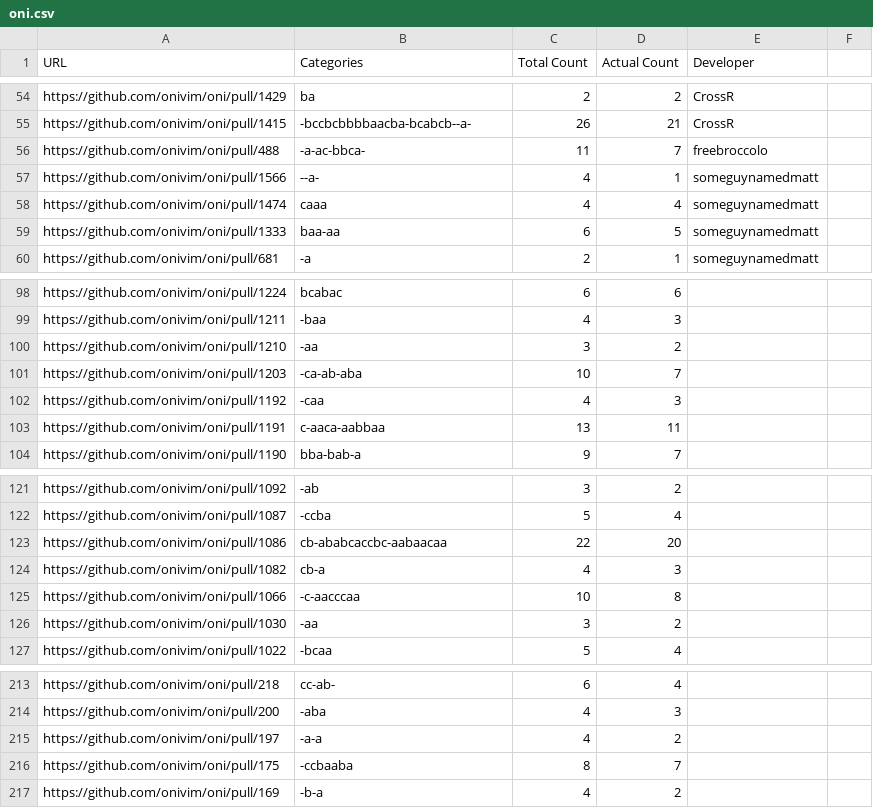
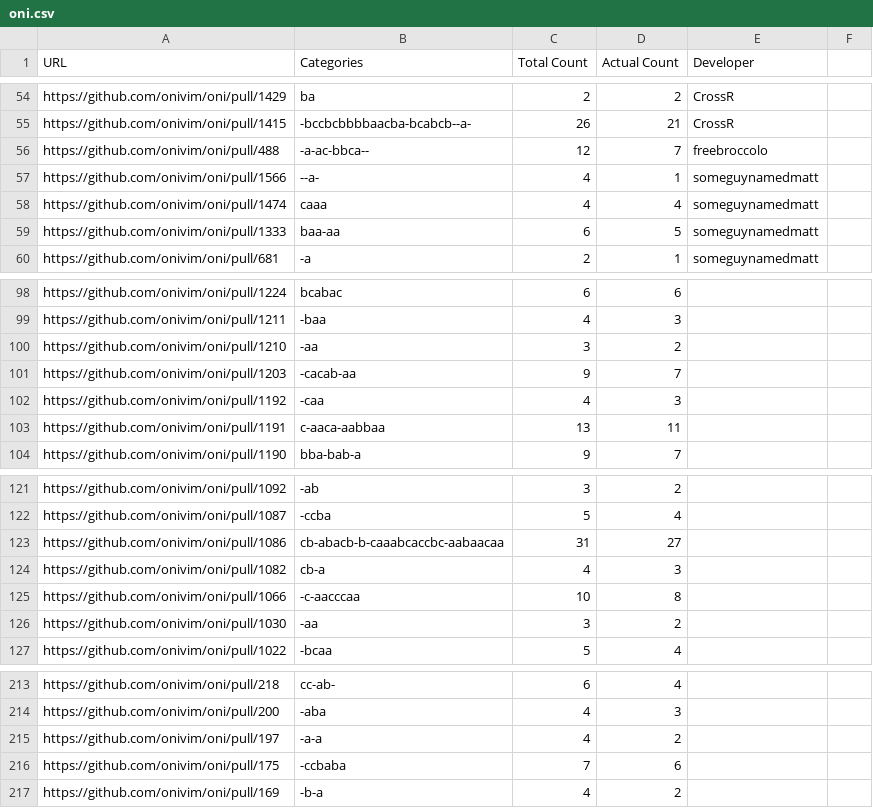
Before and after one commit to achyudh/senti-gh-data, a CSV file: labelled/pull_requests/oni.csv, drawn as a sheet; only a part is shown, gaps mark what is left out; the diff covers the shown part only.

```diff
--- a/labelled/pull_requests/oni.csv
+++ b/labelled/pull_requests/oni.csv
@@ -56 +56 @@ https://github.com/onivim/oni/pull/1415,-bccbcbbbbaacba-bcabcb--a-,26,21,CrossR
-https://github.com/onivim/oni/pull/488,-a-ac-bbca-,11,7,freebroccolo
+https://github.com/onivim/oni/pull/488,-a-ac-bbca--,12,7,freebroccolo,
@@ -101 +101 @@ https://github.com/onivim/oni/pull/1210,-aa,3,2,
-https://github.com/onivim/oni/pull/1203,-ca-ab-aba,10,7,
+https://github.com/onivim/oni/pull/1203,-cacab-aa,9,7,,
@@ -123 +123 @@ https://github.com/onivim/oni/pull/1087,-ccba,5,4,
-https://github.com/onivim/oni/pull/1086,cb-ababcaccbc-aabaacaa,22,20,
+https://github.com/onivim/oni/pull/1086,cb-abacb-b-caaabcaccbc-aabaacaa,31,27,,
@@ -216 +216 @@ https://github.com/onivim/oni/pull/197,-a-a,4,2,
-https://github.com/onivim/oni/pull/175,-ccbaaba,8,7,
+https://github.com/onivim/oni/pull/175,-ccbaba,7,6,,
```
Also changed, not shown: 16 edited cells elsewhere in this file.
